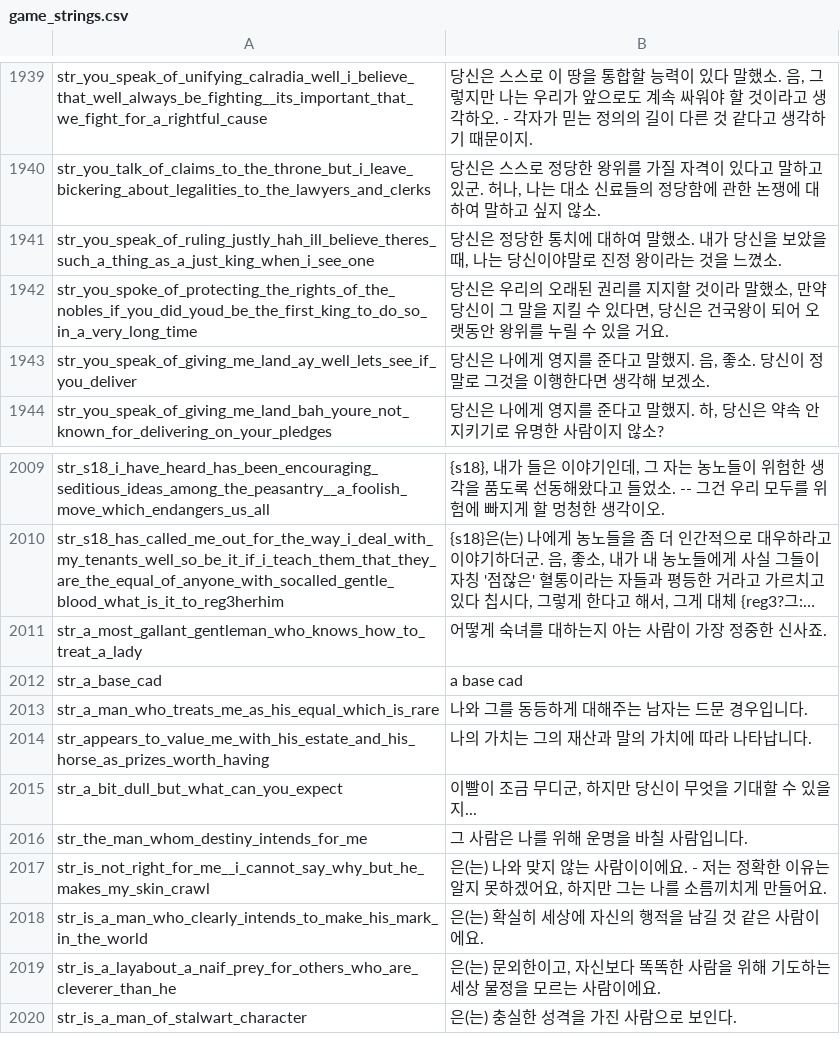
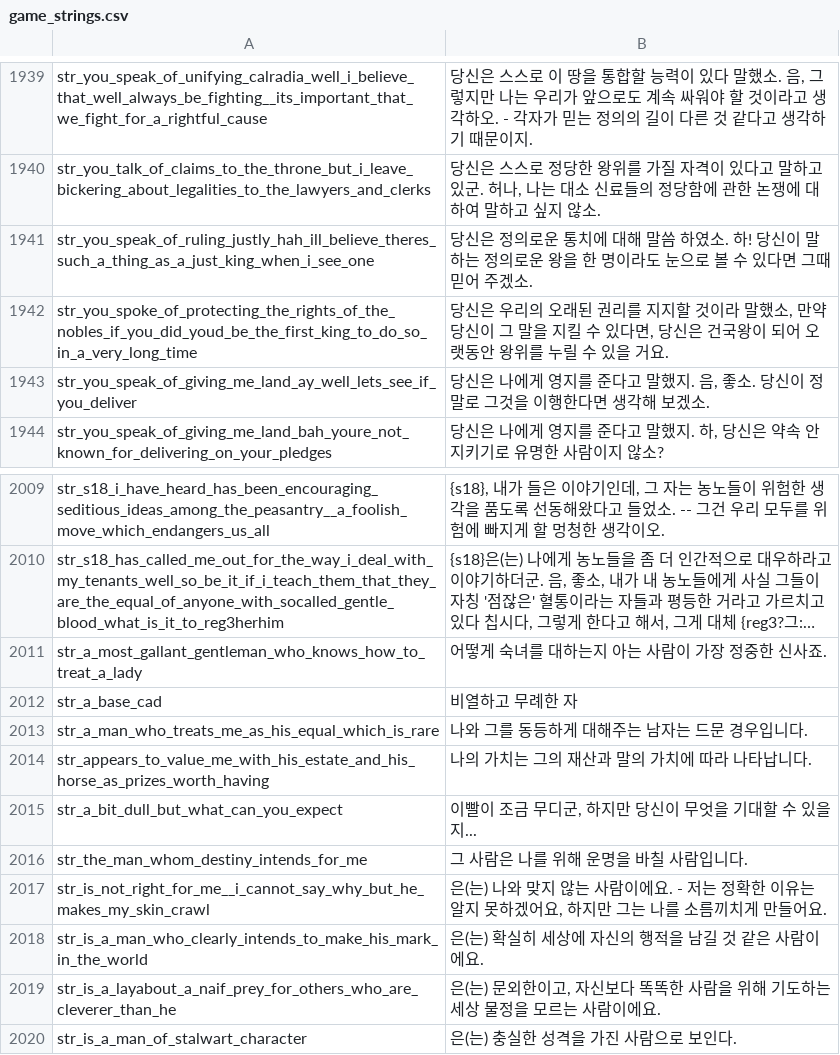
Before and after one commit to 21garam/MB_VikingConquest_R_Korean, a CSV file: languages/en/game_strings.csv, drawn as a sheet; only a part is shown, gaps mark what is left out; long unchanged cells end in …; the diff covers the shown part only; the diff names each change by its address in the sheet, - before the commit and + after, or states it on an @@ line.

```diff
--- a/languages/en/game_strings.csv
+++ b/languages/en/game_strings.csv
-B1941: …신은 정당한 통치에 대하여 말했소. 내가 당신을 보았을 때, 나는 당신이야말로 진정 왕이라는 것을 느꼈소.
+B1941: …신은 정의로운 통치에 대해 말씀 하였소. 하! 당신이 말하는 정의로운 왕을 한 명이라도 눈으로 볼 수 있다면 그때 믿어 주겠소.
-B2012: a base cad
+B2012: 비열하고 무례한 자
-B2017: …사람이이에요. -…
+B2017: …사람이에요. -…
```
Also changed, not shown: 29 edited cells elsewhere in this file.
